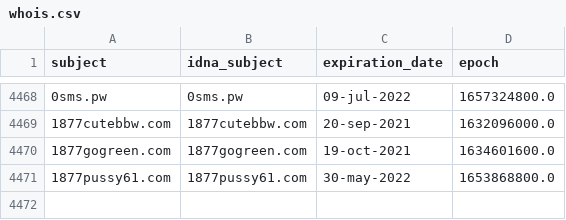
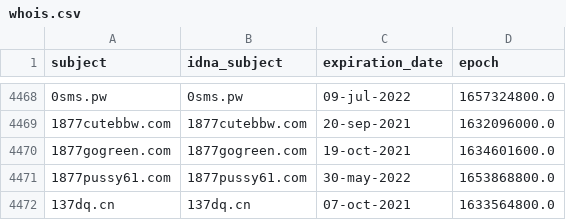
Before and after one commit to mypdns/dead-hosts, a CSV file: .pyfunceble/whois.csv, drawn as a sheet; only a part is shown, gaps mark what is left out; the diff names each change by its address in the sheet, - before the commit and + after, or states it on an @@ line.

```diff
--- a/.pyfunceble/whois.csv
+++ b/.pyfunceble/whois.csv
+row 4472: 137dq.cn | 137dq.cn | 07-oct-2021 | 1633564800.0
```
Also changed, not shown: .pyfunceble/inactive.csv, 8 other files.
